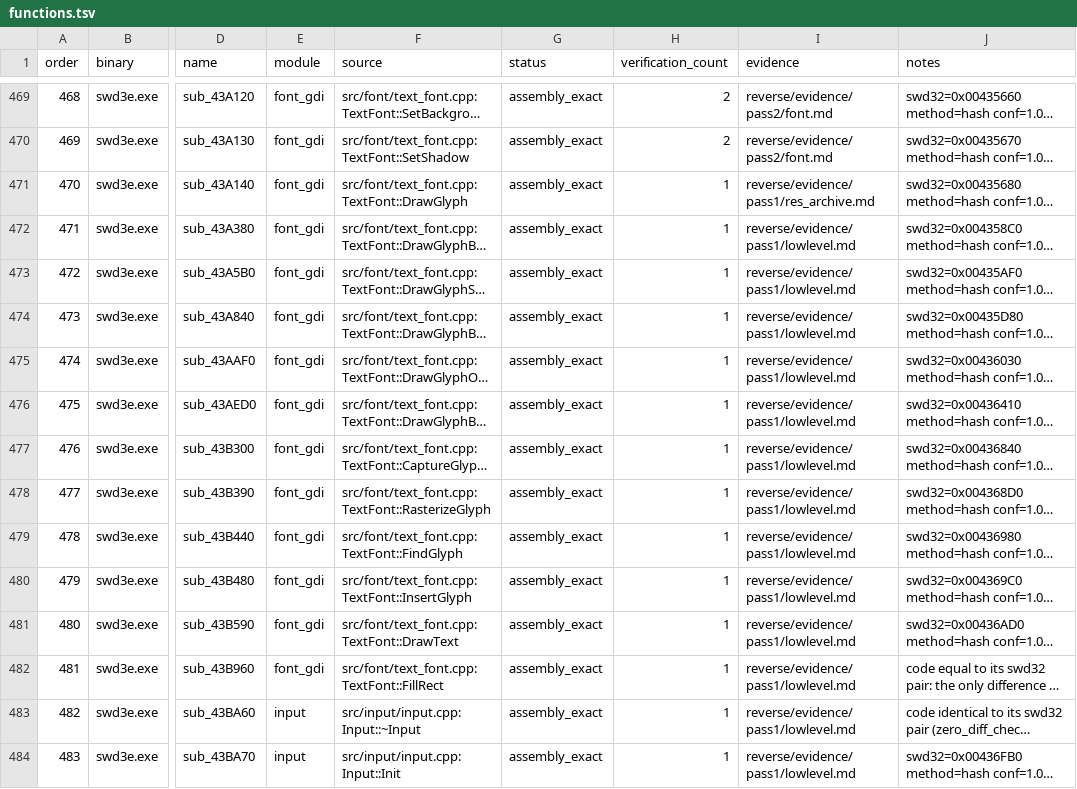
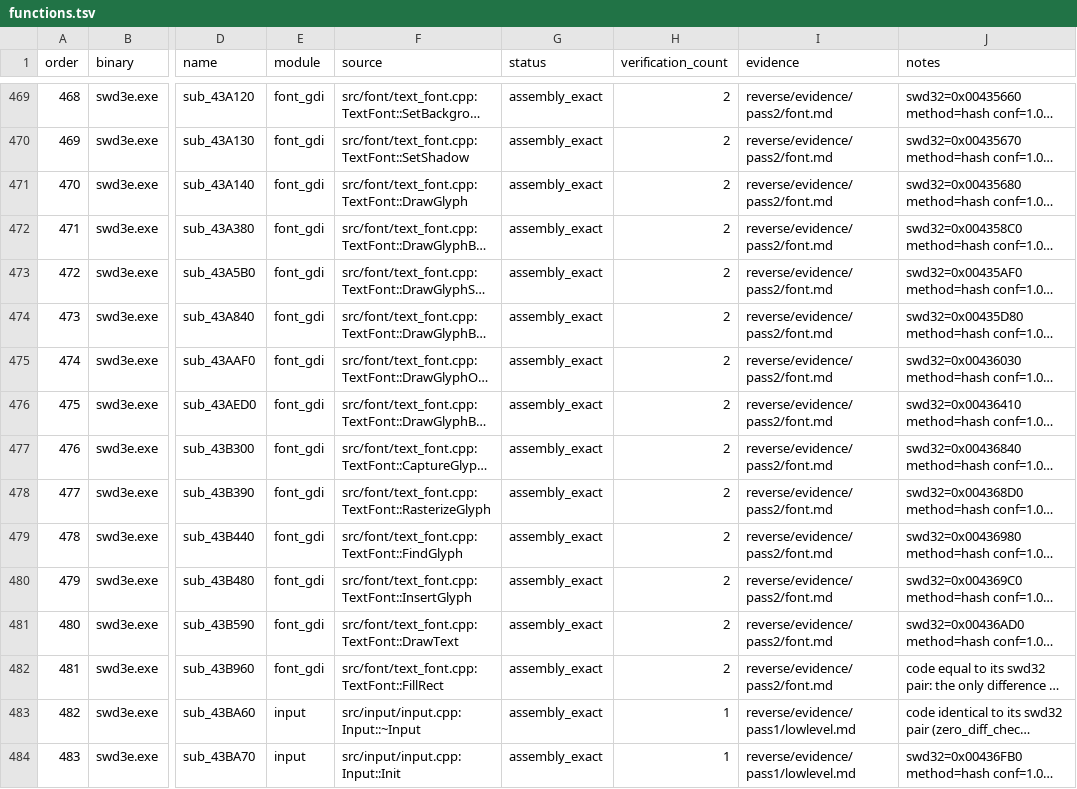
Before and after one commit to Ouroboros/OpenSWD3e, a TSV file: reverse/functions.tsv, drawn as a sheet; only a part is shown, gaps mark what is left out; long unchanged cells end in …; the diff names each change by its address in the sheet, - before the commit and + after, or states it on an @@ line.

```diff
--- a/reverse/functions.tsv
+++ b/reverse/functions.tsv
-H471:H482 (verification_count): 1
+H471:H482 (verification_count): 2
-I471 (evidence): reverse/evidence/pass1/res_archive.md
+I471 (evidence): reverse/evidence/pass2/font.md
-I472:I482 (evidence): reverse/evidence/pass1/lowlevel.md
+I472:I482 (evidence): reverse/evidence/pass2/font.md
```
Also changed, not shown: 3 other files.
